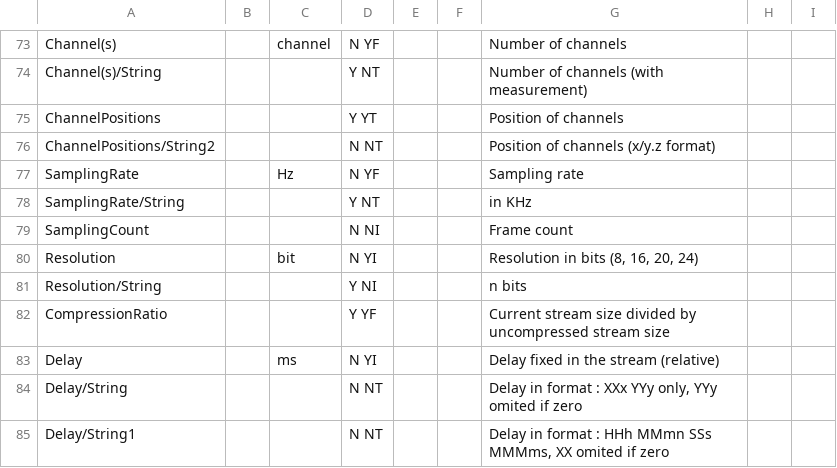
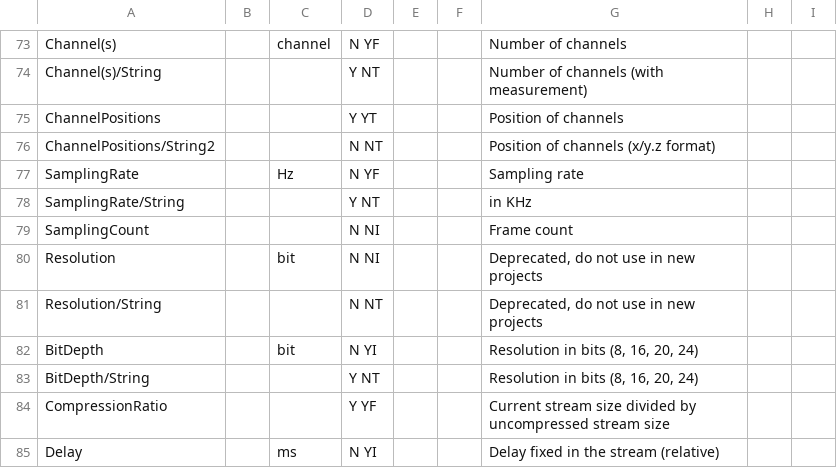
Before and after one commit to mediatest/mediatestLib, a CSV file: Source/Ressource/Text/Stream/Audio.csv, drawn as a sheet; only a part is shown, gaps mark what is left out; the shorter side is filled out with more unchanged rows; the diff names each change by its address in the sheet, - before the commit and + after, or states it on an @@ line.

```diff
--- a/Source/Ressource/Text/Stream/Audio.csv
+++ b/Source/Ressource/Text/Stream/Audio.csv
-D80: N YI
+D80: N NI
-G80: Resolution in bits (8, 16, 20, 24)
+G80: Deprecated, do not use in new projects
-D81: Y NI
+D81: N NT
-G81: n bits
+G81: Deprecated, do not use in new projects
+row 82: BitDepth |  | bit | N YI |  |  | Resolution in bits (8, 16, 20, 24)
+row 83: BitDepth/String |  |  | Y NT |  |  | Resolution in bits (8, 16, 20, 24)
```
Also changed, not shown: Source/Ressource/Text/DataBase/CodecID_Video_Mpeg4.csv, Source/Ressource/Text/DataBase/CodecID_Video_Riff.csv, 15 other files.
